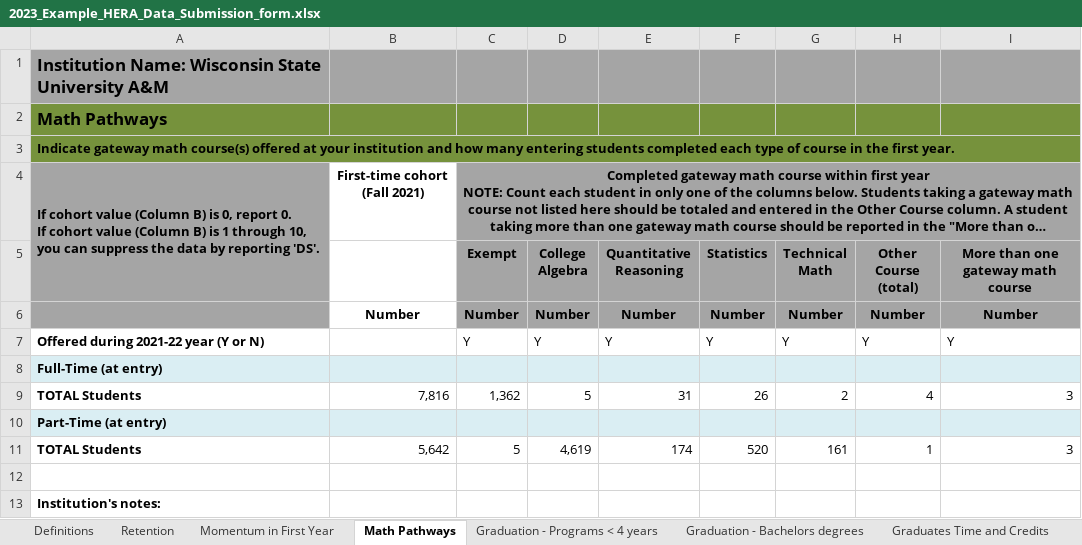
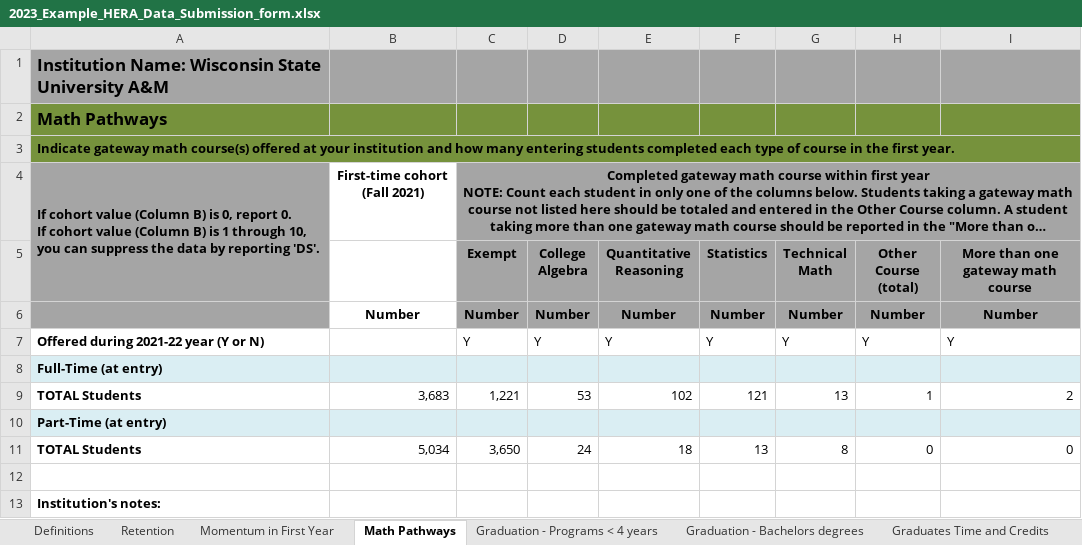
Before and after one commit to higherX4Racine/wihera, an Excel workbook: R/wihera/inst/extdata/2023_Example_HERA_Data_Submission_form.xlsx, sheet Math Pathways, drawn as a sheet; long unchanged cells end in …; values as stored, in another font and other column widths than the file's, no borders; removed rows and columns are numbered as before the commit, all else as after; the diff names each change by its address in the sheet, - before the commit and + after, or states it on an @@ line.

```diff
--- a/R/wihera/inst/extdata/2023_Example_HERA_Data_Submission_form.xlsx (sheet Math Pathways)
+++ b/R/wihera/inst/extdata/2023_Example_HERA_Data_Submission_form.xlsx (sheet Math Pathways)
-row 9: TOTAL Students | 7,816 | 1,362 | 5 | 31 | 26 | 2 | 4 | 3
+row 9: TOTAL Students | 3,683 | 1,221 | 53 | 102 | 121 | 13 | 1 | 2
-row 11: TOTAL Students | 5,642 | 5 | 4,619 | 174 | 520 | 161 | 1 | 3
+row 11: TOTAL Students | 5,034 | 3,650 | 24 | 18 | 13 | 8 | 0 | 0
```
Also changed, not shown: sheet Data Cleaning (DO NOT USE), sheet Graduates Time and Credits, sheet Momentum in First Year, sheet Graduation - Programs < 4 years, sheet Graduation - Bachelors degrees, sheet Retention, formulas that keep their value, 8 other files.
